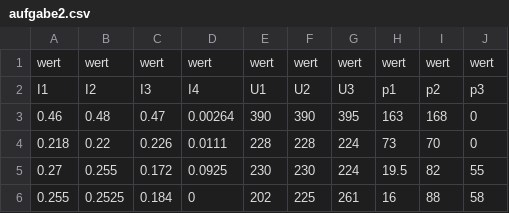
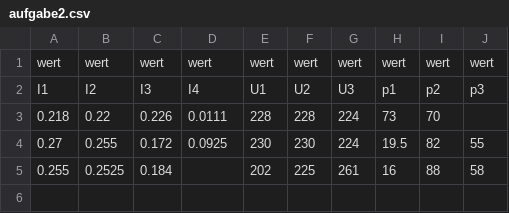
Before and after one commit to Xyhlon/leistungsmessung, a CSV file: data/aufgabe2.csv, drawn as a sheet.

```diff
--- a/data/aufgabe2.csv
+++ b/data/aufgabe2.csv
@@ -2,5 +2,4 @@ wert,wert,wert,wert,wert,wert,wert,wert,wert,wert
 I1,I2,I3,I4,U1,U2,U3,p1,p2,p3
-0.46,0.48,0.47,0.00264,390,390,395,163,168,0
-0.218,0.22,0.226,0.0111,228,228,224,73,70,0
+0.218,0.22,0.226,0.0111,228,228,224,73,70,
 0.27,0.255,0.172,0.0925,230,230,224,19.5,82,55
-0.255,0.2525,0.184,0,202,225,261,16,88,58
+0.255,0.2525,0.184,,202,225,261,16,88,58
```
Also changed, not shown: 1 other file.
